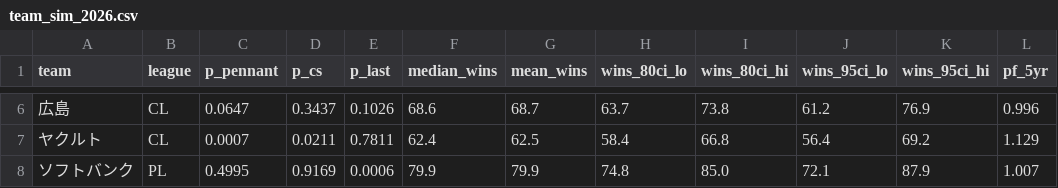
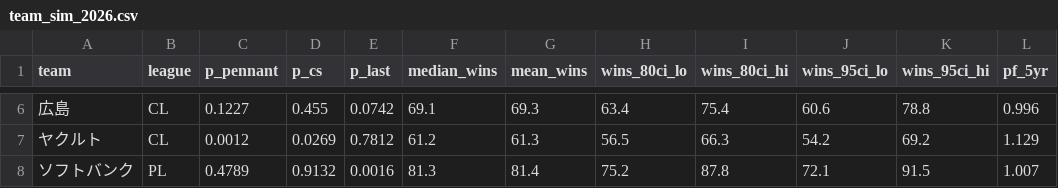
Before and after one commit to yasumorishima/npb-prediction, a CSV file: data/projections/team_sim_2026.csv, drawn as a sheet; only a part is shown, gaps mark what is left out; the diff covers the shown part only; the diff names each change by its address in the sheet, - before the commit and + after, or states it on an @@ line.

Commit message:
data: regenerate bayes + team_sim CSVs with roster filter (exclude MLB departures)

```diff
--- a/data/projections/team_sim_2026.csv
+++ b/data/projections/team_sim_2026.csv
-C6 (p_pennant): 0.0647
+C6 (p_pennant): 0.1227
-D6 (p_cs): 0.3437
+D6 (p_cs): 0.455
-E6 (p_last): 0.1026
+E6 (p_last): 0.0742
-F6 (median_wins): 68.6
+F6 (median_wins): 69.1
-G6 (mean_wins): 68.7
+G6 (mean_wins): 69.3
-H6 (wins_80ci_lo): 63.7
+H6 (wins_80ci_lo): 63.4
-I6 (wins_80ci_hi): 73.8
+I6 (wins_80ci_hi): 75.4
-J6 (wins_95ci_lo): 61.2
+J6 (wins_95ci_lo): 60.6
-K6 (wins_95ci_hi): 76.9
+K6 (wins_95ci_hi): 78.8
-C7 (p_pennant): 0.0007
+C7 (p_pennant): 0.0012
-D7 (p_cs): 0.0211
+D7 (p_cs): 0.0269
-E7 (p_last): 0.7811
+E7 (p_last): 0.7812
-F7 (median_wins): 62.4
+F7 (median_wins): 61.2
-G7 (mean_wins): 62.5
+G7 (mean_wins): 61.3
-H7 (wins_80ci_lo): 58.4
+H7 (wins_80ci_lo): 56.5
-I7 (wins_80ci_hi): 66.8
+I7 (wins_80ci_hi): 66.3
-J7 (wins_95ci_lo): 56.4
+J7 (wins_95ci_lo): 54.2
-C8 (p_pennant): 0.4995
+C8 (p_pennant): 0.4789
-D8 (p_cs): 0.9169
+D8 (p_cs): 0.9132
-E8 (p_last): 0.0006
+E8 (p_last): 0.0016
-F8 (median_wins): 79.9
+F8 (median_wins): 81.3
-G8 (mean_wins): 79.9
+G8 (mean_wins): 81.4
-H8 (wins_80ci_lo): 74.8
+H8 (wins_80ci_lo): 75.2
-I8 (wins_80ci_hi): 85.0
+I8 (wins_80ci_hi): 87.8
-K8 (wins_95ci_hi): 87.9
+K8 (wins_95ci_hi): 91.5
```
Also changed, not shown: 1 added row, 1 removed row and 70 edited cells elsewhere in this file, 3 other files.
